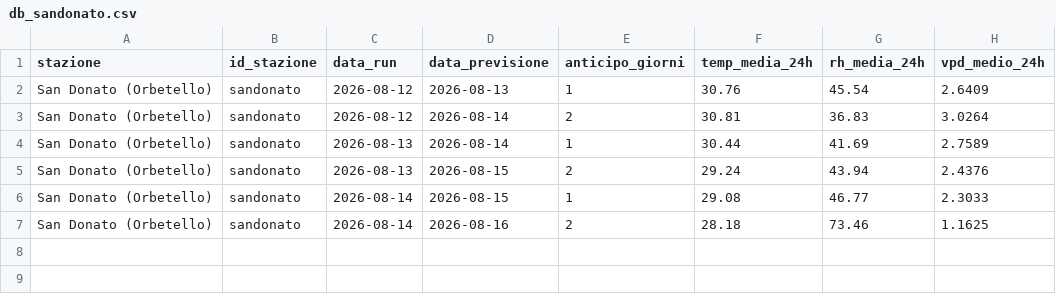
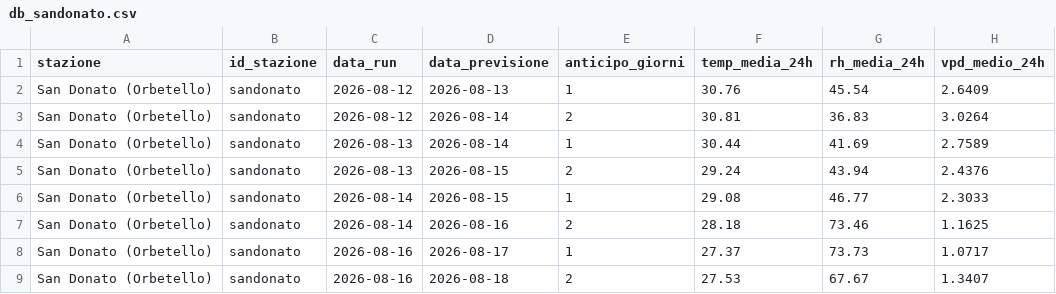
Before and after one commit to lucamancio1975-sys/verifica_dati_open_meteo, a CSV file: database/db_sandonato.csv, drawn as a sheet; the diff names each change by its address in the sheet, - before the commit and + after, or states it on an @@ line.

```diff
--- a/database/db_sandonato.csv
+++ b/database/db_sandonato.csv
+row 8: San Donato (Orbetello) | sandonato | 2026-08-16 | 2026-08-17 | 1 | 27.37 | 73.73 | 1.0717
+row 9: San Donato (Orbetello) | sandonato | 2026-08-16 | 2026-08-18 | 2 | 27.53 | 67.67 | 1.3407
```
